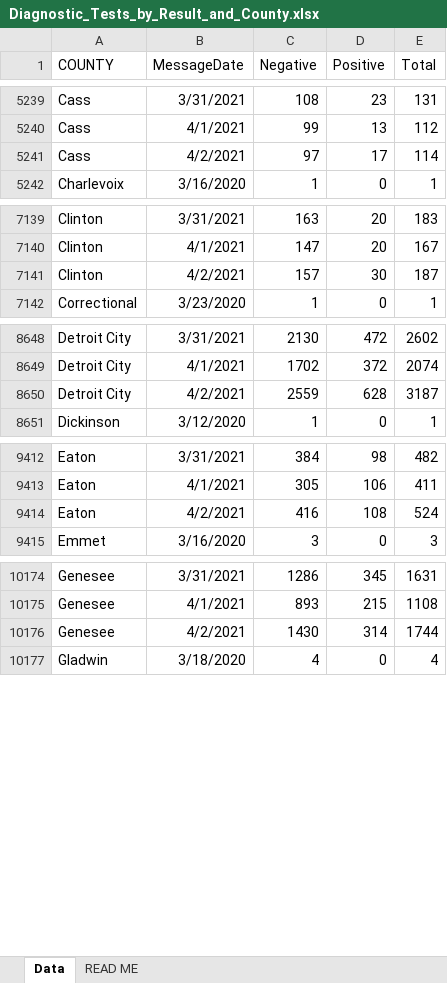
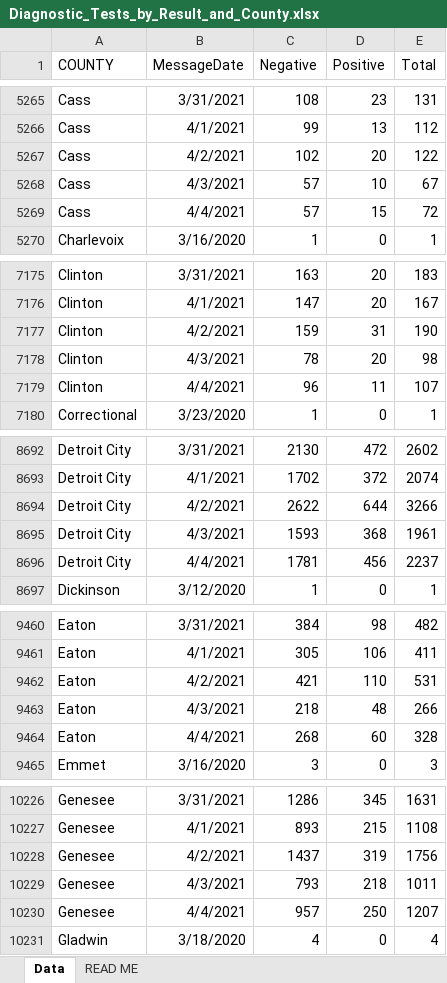
Before and after one commit to damaneice/covid-19, an Excel workbook: src/data/Diagnostic_Tests_by_Result_and_County.xlsx, sheet Data, drawn as a sheet; only a part is shown, gaps mark what is left out; values as stored, in another font and other column widths than the file's, no borders; addresses are those after the commit; the diff covers the shown part only; the diff names each change by its address in the sheet, - before the commit and + after, or states it on an @@ line.

Commit message:
Update Covid case data 202104060407

```diff
--- a/src/data/Diagnostic_Tests_by_Result_and_County.xlsx (sheet Data)
+++ b/src/data/Diagnostic_Tests_by_Result_and_County.xlsx (sheet Data)
-C5267 (Negative): 97
+C5267 (Negative): 102
-D5267 (Positive): 17
+D5267 (Positive): 20
-E5267 (Total): 114
+E5267 (Total): 122
+row 5268: Cass | 4/3/2021 | 57 | 10 | 67
+row 5269: Cass | 4/4/2021 | 57 | 15 | 72
-C7177 (Negative): 157
+C7177 (Negative): 159
-D7177 (Positive): 30
+D7177 (Positive): 31
-E7177 (Total): 187
+E7177 (Total): 190
+row 7178: Clinton | 4/3/2021 | 78 | 20 | 98
+row 7179: Clinton | 4/4/2021 | 96 | 11 | 107
-C8694 (Negative): 2559
+C8694 (Negative): 2622
-D8694 (Positive): 628
+D8694 (Positive): 644
-E8694 (Total): 3187
+E8694 (Total): 3266
+row 8695: Detroit City | 4/3/2021 | 1593 | 368 | 1961
+row 8696: Detroit City | 4/4/2021 | 1781 | 456 | 2237
-C9462 (Negative): 416
+C9462 (Negative): 421
-D9462 (Positive): 108
+D9462 (Positive): 110
-E9462 (Total): 524
+E9462 (Total): 531
+row 9463: Eaton | 4/3/2021 | 218 | 48 | 266
+row 9464: Eaton | 4/4/2021 | 268 | 60 | 328
-C10228 (Negative): 1430
+C10228 (Negative): 1437
-D10228 (Positive): 314
+D10228 (Positive): 319
-E10228 (Total): 1744
+E10228 (Total): 1756
+row 10229: Genesee | 4/3/2021 | 793 | 218 | 1011
+row 10230: Genesee | 4/4/2021 | 957 | 250 | 1207
```
Also changed, not shown: 162 added rows and 82 edited cells elsewhere in this sheet.
